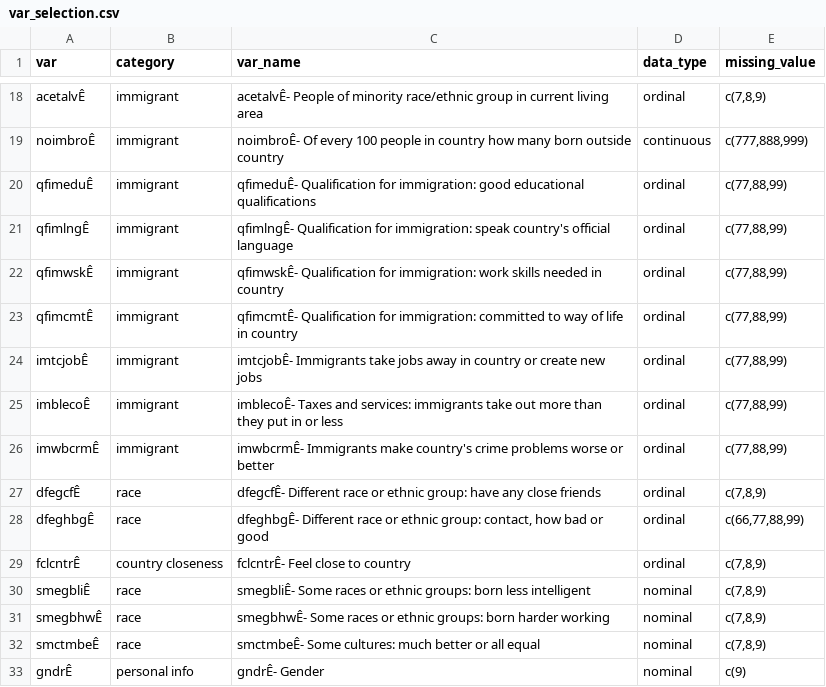
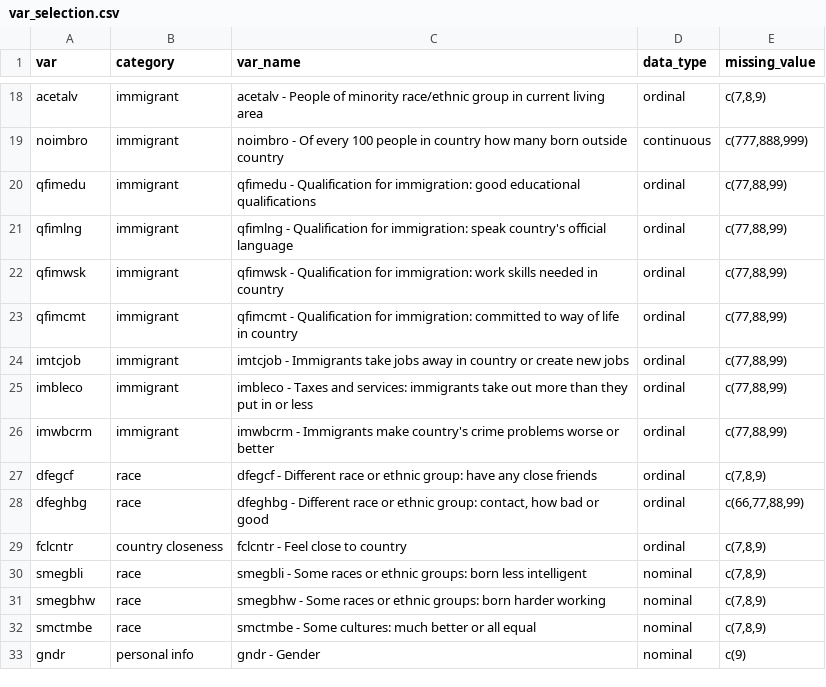
Before and after one commit to tiendd712/Socialscience_bigdata_KUL, a CSV file: Assignment 2/var_selection.csv, drawn as a sheet; only a part is shown, gaps mark what is left out; the diff covers the shown part only; the diff names each change by its address in the sheet, - before the commit and + after, or states it on an @@ line.

```diff
--- a/Assignment 2/var_selection.csv
+++ b/Assignment 2/var_selection.csv
-A18 (var): acetalvÊ
+A18 (var): acetalv
-C18 (var_name): acetalvÊ- People of…
+C18 (var_name): acetalv - People of…
-A19 (var): noimbroÊ
+A19 (var): noimbro
-C19 (var_name): noimbroÊ- Of every…
+C19 (var_name): noimbro - Of every…
-A20 (var): qfimeduÊ
+A20 (var): qfimedu
-C20 (var_name): qfimeduÊ- Qualification for…
+C20 (var_name): qfimedu - Qualification for…
-A21 (var): qfimlngÊ
+A21 (var): qfimlng
-C21 (var_name): qfimlngÊ- Qualification for…
+C21 (var_name): qfimlng - Qualification for…
-A22 (var): qfimwskÊ
+A22 (var): qfimwsk
-C22 (var_name): qfimwskÊ- Qualification for…
+C22 (var_name): qfimwsk - Qualification for…
-A23 (var): qfimcmtÊ
+A23 (var): qfimcmt
-C23 (var_name): qfimcmtÊ- Qualification for…
+C23 (var_name): qfimcmt - Qualification for…
-A24 (var): imtcjobÊ
+A24 (var): imtcjob
-C24 (var_name): imtcjobÊ- Immigrants take…
+C24 (var_name): imtcjob - Immigrants take…
-A25 (var): imblecoÊ
+A25 (var): imbleco
-C25 (var_name): imblecoÊ- Taxes and…
+C25 (var_name): imbleco - Taxes and…
-A26 (var): imwbcrmÊ
+A26 (var): imwbcrm
-C26 (var_name): imwbcrmÊ- Immigrants make…
+C26 (var_name): imwbcrm - Immigrants make…
-A27 (var): dfegcfÊ
+A27 (var): dfegcf
-C27 (var_name): dfegcfÊ- Different race…
+C27 (var_name): dfegcf - Different race…
-A28 (var): dfeghbgÊ
+A28 (var): dfeghbg
-C28 (var_name): dfeghbgÊ- Different race…
+C28 (var_name): dfeghbg - Different race…
-A29 (var): fclcntrÊ
+A29 (var): fclcntr
-C29 (var_name): fclcntrÊ- Feel close to country
+C29 (var_name): fclcntr - Feel close to country
-A30 (var): smegbliÊ
+A30 (var): smegbli
-C30 (var_name): smegbliÊ- Some races…
+C30 (var_name): smegbli - Some races…
-A31 (var): smegbhwÊ
+A31 (var): smegbhw
-C31 (var_name): smegbhwÊ- Some races…
+C31 (var_name): smegbhw - Some races…
-A32 (var): smctmbeÊ
+A32 (var): smctmbe
-C32 (var_name): smctmbeÊ- Some cultures:…
+C32 (var_name): smctmbe - Some cultures:…
-A33 (var): gndrÊ
+A33 (var): gndr
-C33 (var_name): gndrÊ- Gender
+C33 (var_name): gndr - Gender
```
Also changed, not shown: 48 edited cells elsewhere in this file.
